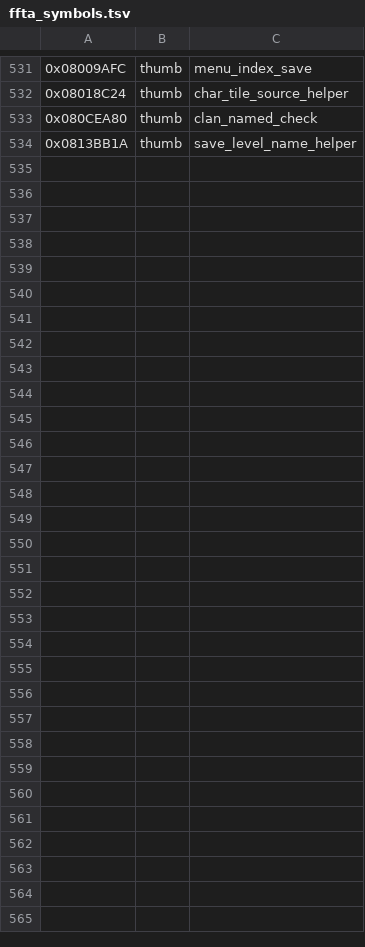
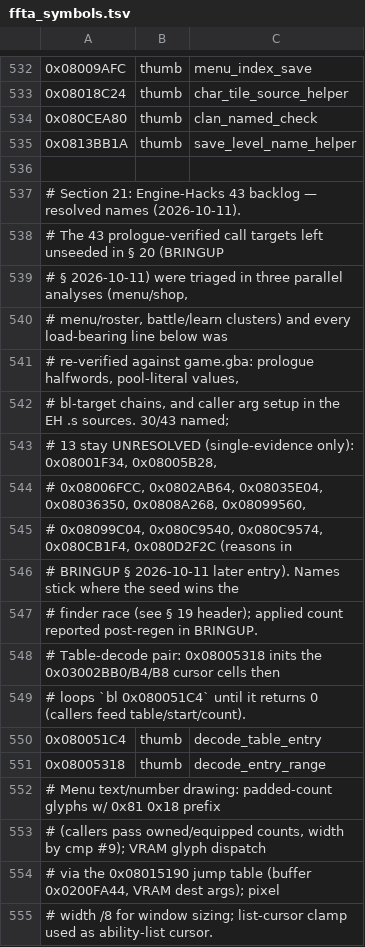
Before and after one commit to james2doyle/ffta-recomp, a TSV file: symbols/ffta_symbols.tsv, drawn as a sheet; only a part is shown, gaps mark what is left out; the diff covers the shown part only.

Commit message:
symbols: resolve 43-backlog (30 as §21) + party base 0x02000080 + CpuSet fix
§21: 30 evidence-backed names from the 43 backlog (13 documented
unresolved); all 30 stuck, discovery flat at 55350. gPartyUnits base
0x02000000->0x02000080 (34 vanilla stride loops vs zero; UnitStat stubs;
live EWRAM header check). §5: SWI 0x0B veneer is CpuSet, not CpuFastSet.

cycle PASS (attract hash unchanged); check.py 13/13 ALL PASS.

```diff
--- a/symbols/ffta_symbols.tsv
+++ b/symbols/ffta_symbols.tsv
@@ -534 +535,21 @@
 0x0813BB1A	thumb	save_level_name_helper
+
+# Section 21: Engine-Hacks 43 backlog — resolved names (2026-10-11).
+# The 43 prologue-verified call targets left unseeded in § 20 (BRINGUP
+# § 2026-10-11) were triaged in three parallel analyses (menu/shop,
+# menu/roster, battle/learn clusters) and every load-bearing line below was
+# re-verified against game.gba: prologue halfwords, pool-literal values,
+# bl-target chains, and caller arg setup in the EH .s sources. 30/43 named;
+# 13 stay UNRESOLVED (single-evidence only): 0x08001F34, 0x08005B28,
+# 0x08006FCC, 0x0802AB64, 0x08035E04, 0x08036350, 0x0808A268, 0x08099560,
+# 0x08099C04, 0x080C9540, 0x080C9574, 0x080CB1F4, 0x080D2F2C (reasons in
+# BRINGUP § 2026-10-11 later entry). Names stick where the seed wins the
+# finder race (see § 19 header); applied count reported post-regen in BRINGUP.
+# Table-decode pair: 0x08005318 inits the 0x03002BB0/B4/B8 cursor cells then
+# loops `bl 0x080051C4` until it returns 0 (callers feed table/start/count).
+0x080051C4	thumb	decode_table_entry
+0x08005318	thumb	decode_entry_range
+# Menu text/number drawing: padded-count glyphs w/ 0x81 0x18 prefix
+# (callers pass owned/equipped counts, width by cmp #9); VRAM glyph dispatch
+# via the 0x08015190 jump table (buffer 0x0200FA44, VRAM dest args); pixel
+# width /8 for window sizing; list-cursor clamp used as ability-list cursor.
```
Also changed, not shown: 55 added rows and 3 edited cells elsewhere in this file, symbols/ffta_data_symbols.tsv, 1 other file.
